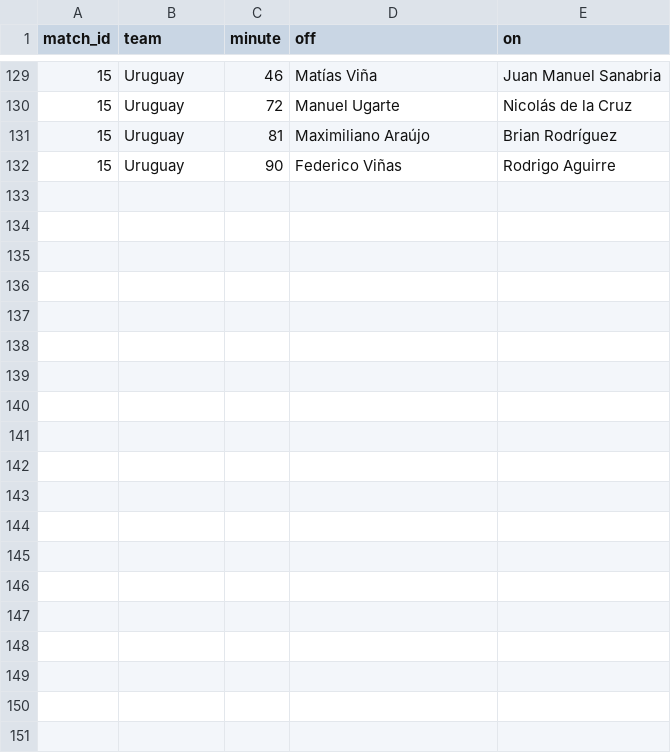
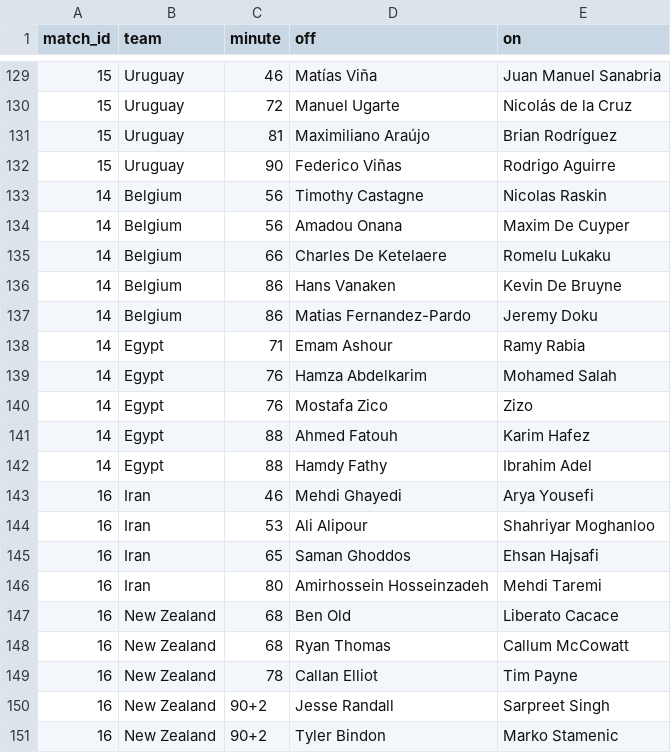
Before and after one commit to Godfrey811/wc2026friends, a CSV file: data/subs.csv, drawn as a sheet; only a part is shown, gaps mark what is left out.

```diff
--- a/data/subs.csv
+++ b/data/subs.csv
@@ -132 +132,20 @@ match_id,team,minute,off,on
 15,Uruguay,90,Federico Viñas,Rodrigo Aguirre
+14,Belgium,56,Timothy Castagne,Nicolas Raskin
+14,Belgium,56,Amadou Onana,Maxim De Cuyper
+14,Belgium,66,Charles De Ketelaere,Romelu Lukaku
+14,Belgium,86,Hans Vanaken,Kevin De Bruyne
+14,Belgium,86,Matias Fernandez-Pardo,Jeremy Doku
+14,Egypt,71,Emam Ashour,Ramy Rabia
+14,Egypt,76,Hamza Abdelkarim,Mohamed Salah
+14,Egypt,76,Mostafa Zico,Zizo
+14,Egypt,88,Ahmed Fatouh,Karim Hafez
+14,Egypt,88,Hamdy Fathy,Ibrahim Adel
+16,Iran,46,Mehdi Ghayedi,Arya Yousefi
+16,Iran,53,Ali Alipour,Shahriyar Moghanloo
+16,Iran,65,Saman Ghoddos,Ehsan Hajsafi
+16,Iran,80,Amirhossein Hosseinzadeh,Mehdi Taremi
+16,New Zealand,68,Ben Old,Liberato Cacace
+16,New Zealand,68,Ryan Thomas,Callum McCowatt
+16,New Zealand,78,Callan Elliot,Tim Payne
+16,New Zealand,90+2,Jesse Randall,Sarpreet Singh
+16,New Zealand,90+2,Tyler Bindon,Marko Stamenic
```
Also changed, not shown: data/cards.csv.
